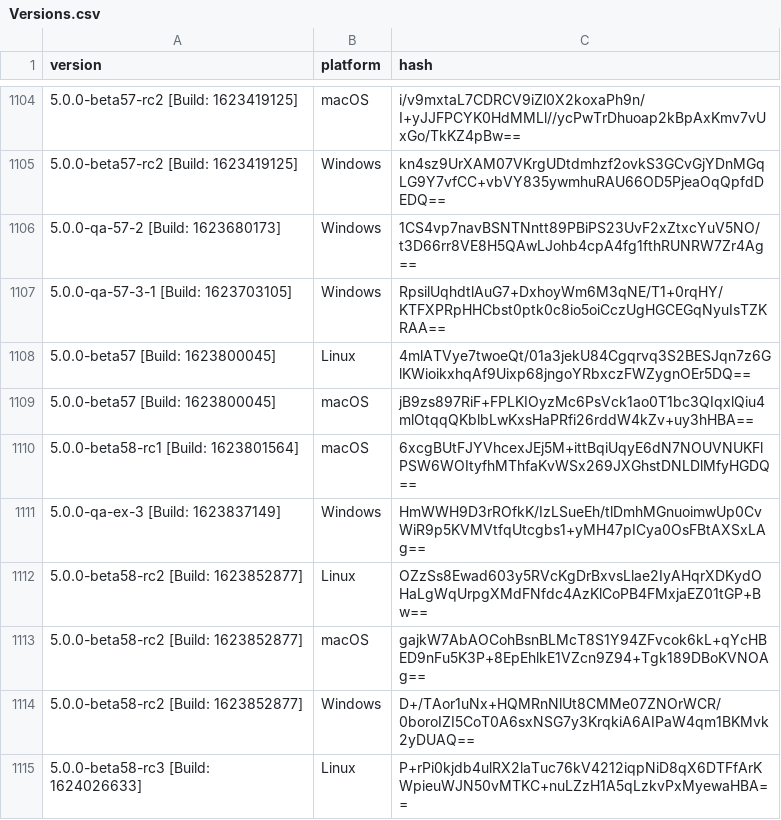
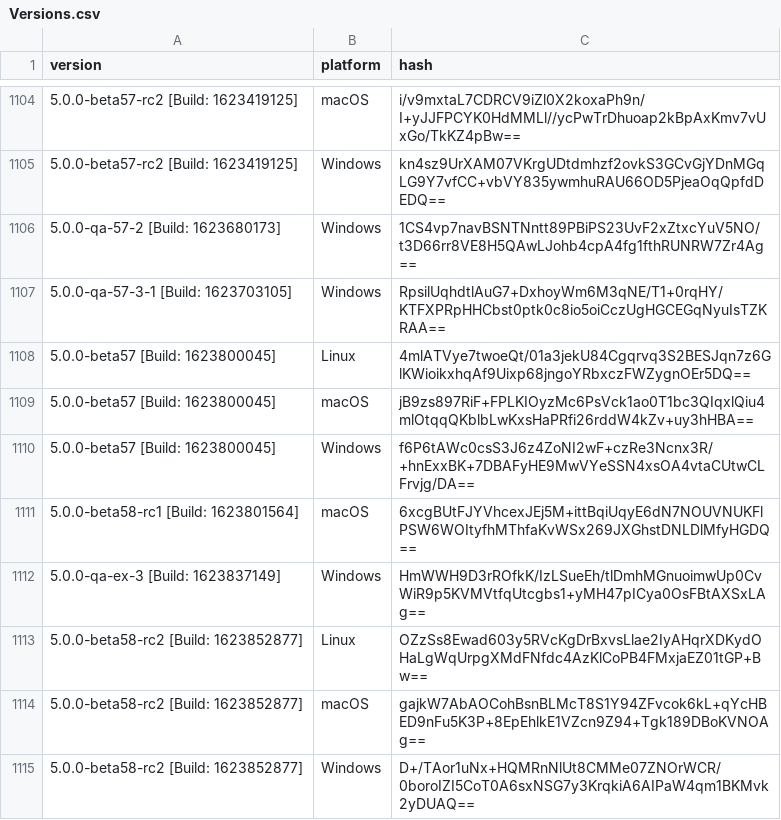
Before and after one commit to ReSpeak/tsdeclarations, a CSV file: Versions.csv, drawn as a sheet; only a part is shown, gaps mark what is left out; the shorter side is filled out with more unchanged rows.

Commit message:
Added new version: 5.0.0-beta57 [Build: 1623800045],Windows

```diff
--- a/Versions.csv
+++ b/Versions.csv
@@ -1109,2 +1109,3 @@ version,platform,hash
 5.0.0-beta57 [Build: 1623800045],macOS,jB9zs897RiF+FPLKIOyzMc6PsVck1ao0T1bc3QIqxlQiu4mlOtqqQKblbLwKxsHaPRfi26rddW4kZv+uy3hHBA==
+5.0.0-beta57 [Build: 1623800045],Windows,f6P6tAWc0csS3J6z4ZoNI2wF+czRe3Ncnx3R/+hnExxBK+7DBAFyHE9MwVYeSSN4xsOA4vtaCUtwCLFrvjg/DA==
 5.0.0-beta58-rc1 [Build: 1623801564],macOS,6xcgBUtFJYVhcexJEj5M+ittBqiUqyE6dN7NOUVNUKFlPSW6WOItyfhMThfaKvWSx269JXGhstDNLDlMfyHGDQ==
```
